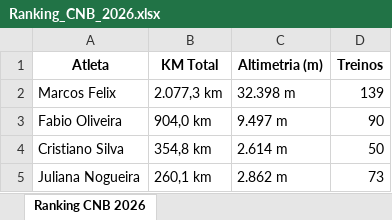
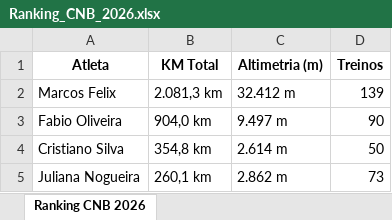
Before and after one commit to marcosfelix22/ranking-cnb-2026, an Excel workbook: Ranking_CNB_2026.xlsx, sheet Ranking CNB 2026, drawn as a sheet; values as stored, in another font and other column widths than the file's, no borders; the diff names each change by its address in the sheet, - before the commit and + after, or states it on an @@ line.

Commit message:
Atualização automática: Ranking CNB 2026

```diff
--- a/Ranking_CNB_2026.xlsx (sheet Ranking CNB 2026)
+++ b/Ranking_CNB_2026.xlsx (sheet Ranking CNB 2026)
-B2 (KM Total): 2.077,3 km
+B2 (KM Total): 2.081,3 km
-C2 (Altimetria (m)): 32.398 m
+C2 (Altimetria (m)): 32.412 m
```
